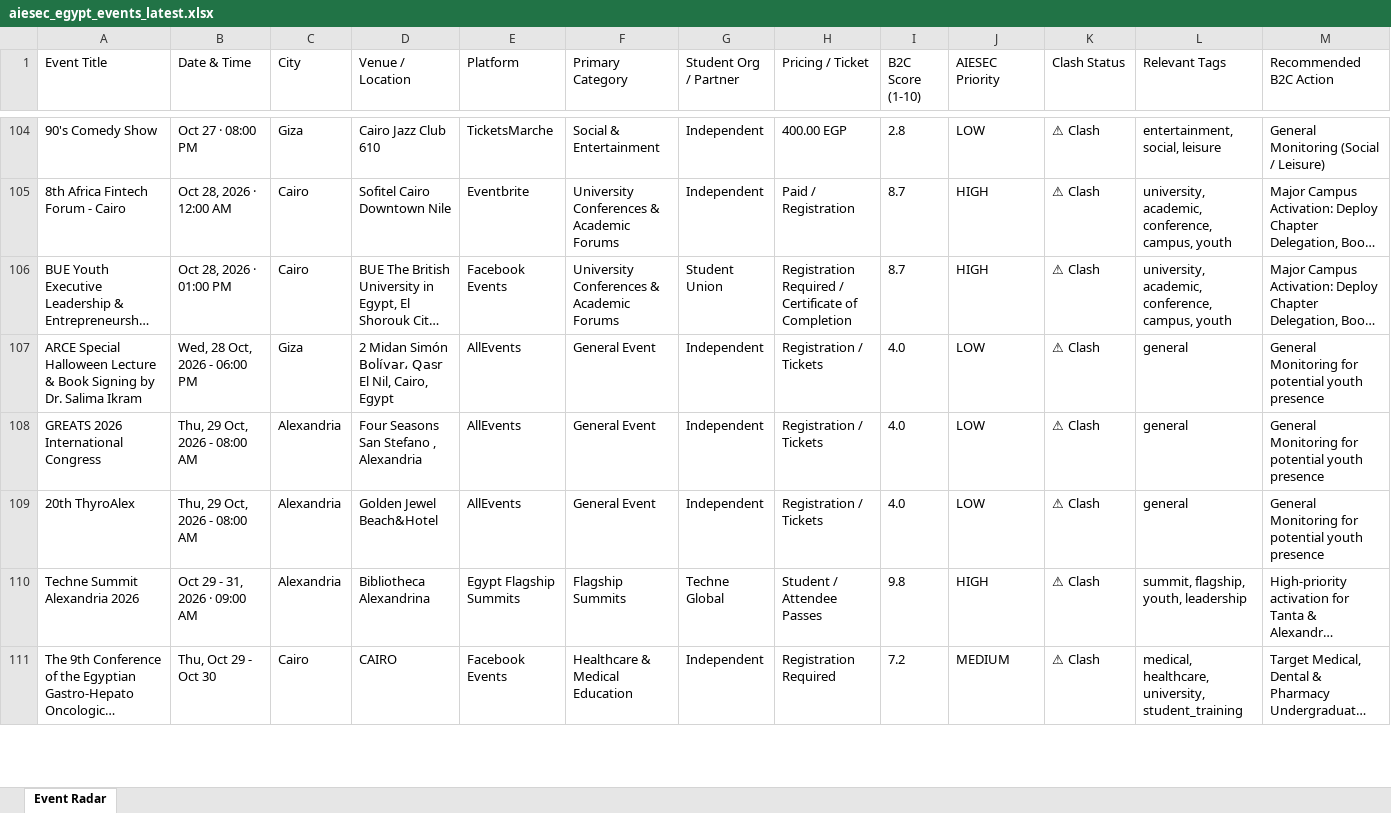
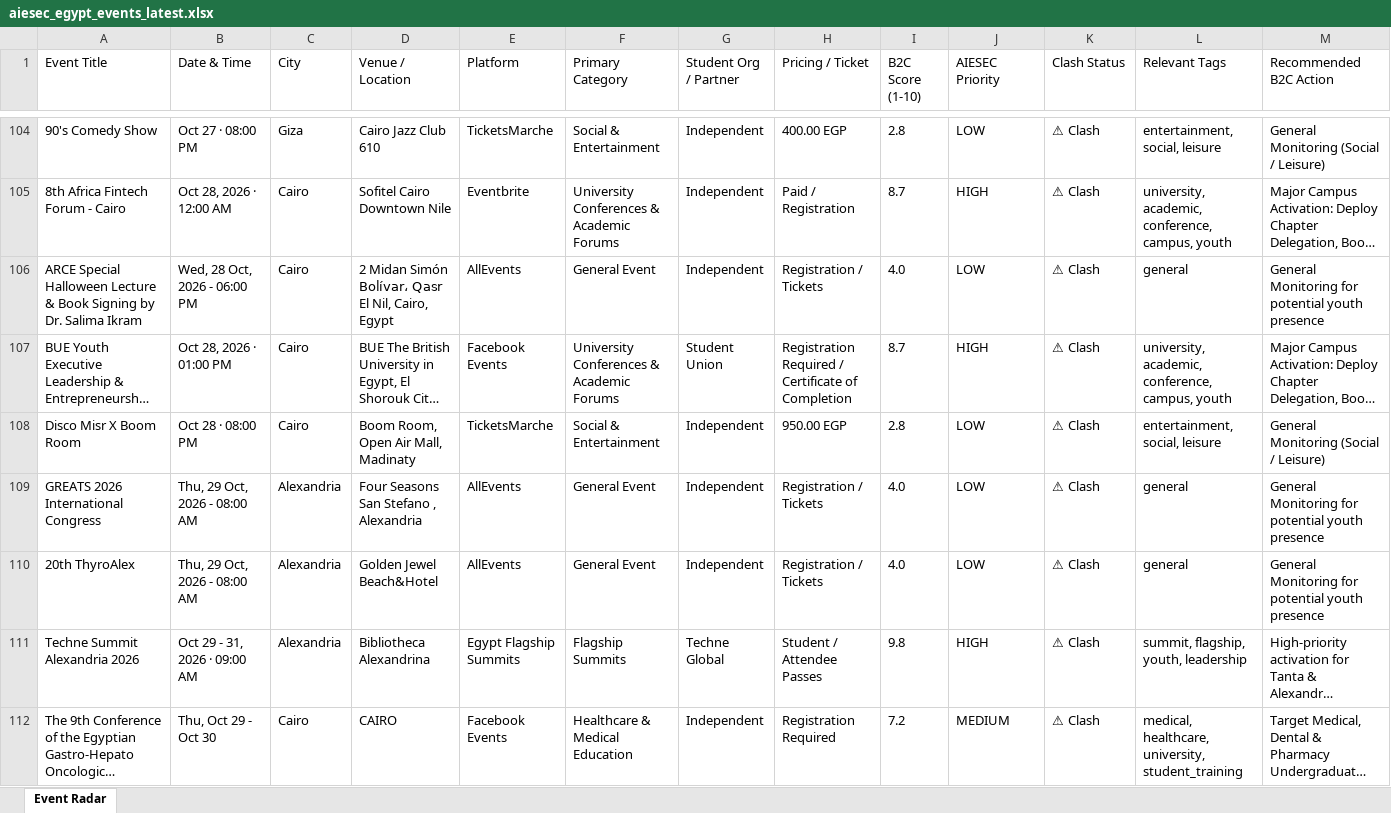
Before and after one commit to abdelrahmanmotazz/aiesec-event-radar, an Excel workbook: data/aiesec_egypt_events_latest.xlsx, sheet Event Radar, drawn as a sheet; only a part is shown, gaps mark what is left out; long unchanged cells end in …; values as stored, in another font and other column widths than the file's, no borders; removed rows and columns are numbered as before the commit, all else as after; rows hold the shown columns only; the diff covers the shown part only; the diff names each change by its address in the sheet, - before the commit and + after, or states it on an @@ line.

```diff
--- a/data/aiesec_egypt_events_latest.xlsx (sheet Event Radar)
+++ b/data/aiesec_egypt_events_latest.xlsx (sheet Event Radar)
+row 106: ARCE Special Halloween Lecture & Book Signing by Dr. Salima Ikram | Wed, 28 Oct, 2026 - 06:00 PM | Cairo | 2 Midan Simón Bolívar، Qasr El Nil, Cairo, Egypt | AllEvents | General Event | Independent | Registration / Tickets | 4.0 | LOW | ⚠ Clash | general | General Monitoring for potential youth presence
-row 107: ARCE Special Halloween Lecture & Book Signing by Dr. Salima Ikram | Wed, 28 Oct, 2026 - 06:00 PM | Giza | 2 Midan Simón Bolívar، Qasr El Nil, Cairo, Egypt | AllEvents | General Event | Independent | Registration / Tickets | 4.0 | LOW | ⚠ Clash | general | General Monitoring for potential youth presence
+row 108: Disco Misr X Boom Room | Oct 28 · 08:00 PM | Cairo | Boom Room, Open Air Mall, Madinaty | TicketsMarche | Social & Entertainment | Independent | 950.00 EGP | 2.8 | LOW | ⚠ Clash | entertainment, social, leisure | General Monitoring (Social / Leisure)
```
Also changed, not shown: 18 added rows, 8 removed rows, 10 moved rows and 60 edited cells elsewhere in this sheet, data/egypt_b2c_events_latest.xlsx, docs/data/aiesec_egypt_events_latest.xlsx, 10 other files.
